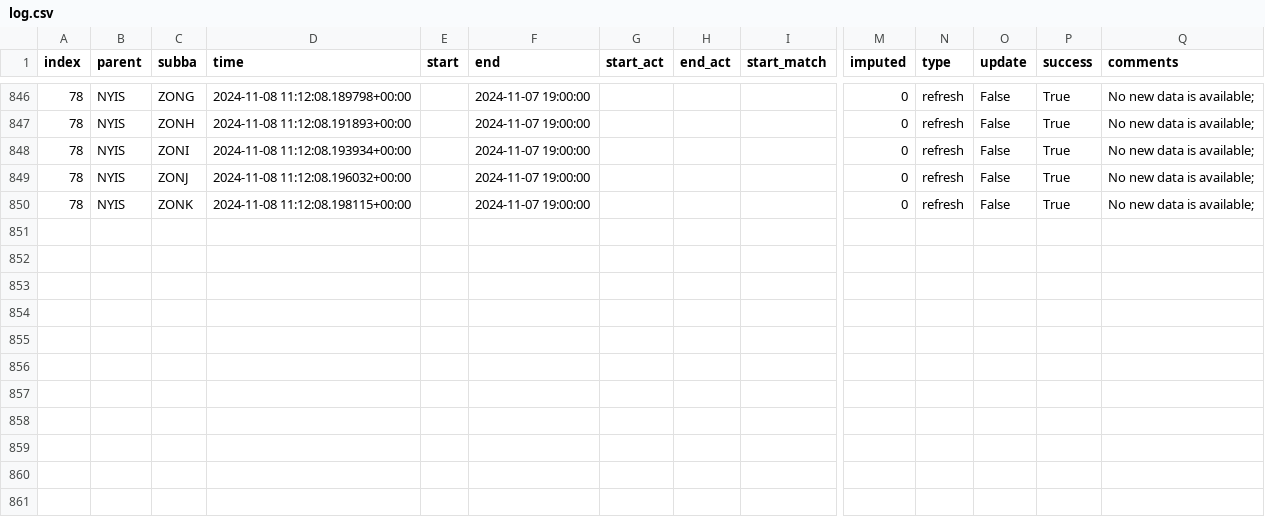
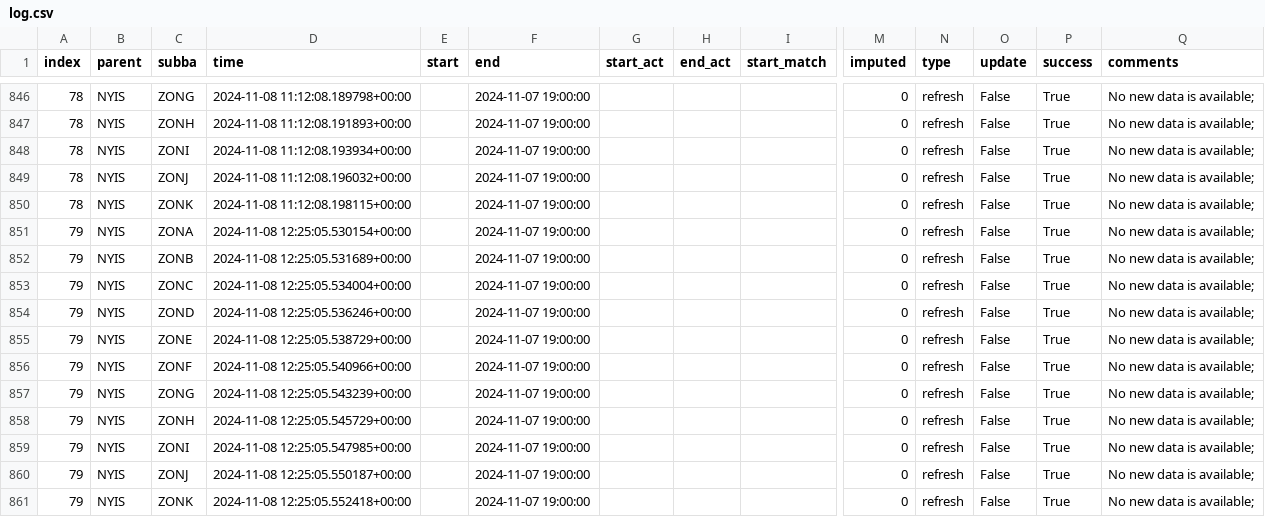
Before and after one commit to RamiKrispin/pydata-ny-ga-workshop, a CSV file: data/log.csv, drawn as a sheet; only a part is shown, gaps mark what is left out; rows hold the shown columns only; the diff names each change by its address in the sheet, - before the commit and + after, or states it on an @@ line.

Commit message:
Auto update of the data

```diff
--- a/data/log.csv
+++ b/data/log.csv
+row 851: 79 | NYIS | ZONA | 2024-11-08 12:25:05.530154+00:00 |  | 2024-11-07 19:00:00 |  |  |  | 0 | refresh | False | True | No new data is available;
+row 852: 79 | NYIS | ZONB | 2024-11-08 12:25:05.531689+00:00 |  | 2024-11-07 19:00:00 |  |  |  | 0 | refresh | False | True | No new data is available;
+row 853: 79 | NYIS | ZONC | 2024-11-08 12:25:05.534004+00:00 |  | 2024-11-07 19:00:00 |  |  |  | 0 | refresh | False | True | No new data is available;
+row 854: 79 | NYIS | ZOND | 2024-11-08 12:25:05.536246+00:00 |  | 2024-11-07 19:00:00 |  |  |  | 0 | refresh | False | True | No new data is available;
+row 855: 79 | NYIS | ZONE | 2024-11-08 12:25:05.538729+00:00 |  | 2024-11-07 19:00:00 |  |  |  | 0 | refresh | False | True | No new data is available;
+row 856: 79 | NYIS | ZONF | 2024-11-08 12:25:05.540966+00:00 |  | 2024-11-07 19:00:00 |  |  |  | 0 | refresh | False | True | No new data is available;
+row 857: 79 | NYIS | ZONG | 2024-11-08 12:25:05.543239+00:00 |  | 2024-11-07 19:00:00 |  |  |  | 0 | refresh | False | True | No new data is available;
+row 858: 79 | NYIS | ZONH | 2024-11-08 12:25:05.545729+00:00 |  | 2024-11-07 19:00:00 |  |  |  | 0 | refresh | False | True | No new data is available;
+row 859: 79 | NYIS | ZONI | 2024-11-08 12:25:05.547985+00:00 |  | 2024-11-07 19:00:00 |  |  |  | 0 | refresh | False | True | No new data is available;
+row 860: 79 | NYIS | ZONJ | 2024-11-08 12:25:05.550187+00:00 |  | 2024-11-07 19:00:00 |  |  |  | 0 | refresh | False | True | No new data is available;
+row 861: 79 | NYIS | ZONK | 2024-11-08 12:25:05.552418+00:00 |  | 2024-11-07 19:00:00 |  |  |  | 0 | refresh | False | True | No new data is available;
```
Also changed, not shown: 1 other file.
